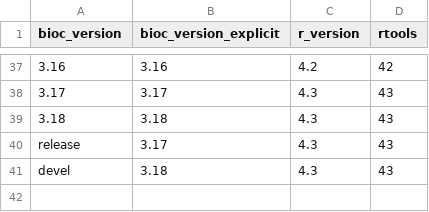
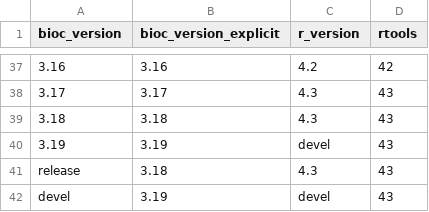
Before and after one commit to grimbough/bioc-actions, a CSV file: setup-bioc/bioc-version-map.csv, drawn as a sheet; only a part is shown, gaps mark what is left out.

Commit message:
Update version map after Bioc 3.18 release

```diff
--- a/setup-bioc/bioc-version-map.csv
+++ b/setup-bioc/bioc-version-map.csv
@@ -39,3 +39,4 @@ bioc_version,bioc_version_explicit,r_version,rtools
 3.18,3.18,4.3,43
-release,3.17,4.3,43
-devel,3.18,4.3,43
+3.19,3.19,devel,43
+release,3.18,4.3,43
+devel,3.19,devel,43
```
